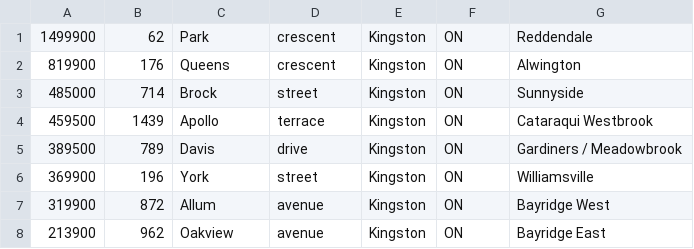
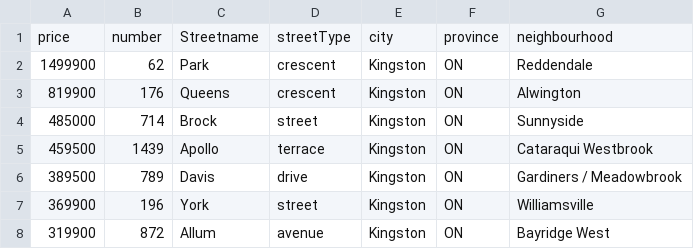
Before and after one commit to QMIND-Team/anomaly-detection, a CSV file: houseDataCombinedNAdded.csv, drawn as a sheet; only a part is shown; the shorter side is filled out with more unchanged rows.

Commit message:
Added header row

```diff
--- a/houseDataCombinedNAdded.csv
+++ b/houseDataCombinedNAdded.csv
@@ -1 +1,2 @@
+price,number,Streetname,streetType,city,province,neighbourhood
 1499900,62,Park,crescent,Kingston,ON,Reddendale
```
